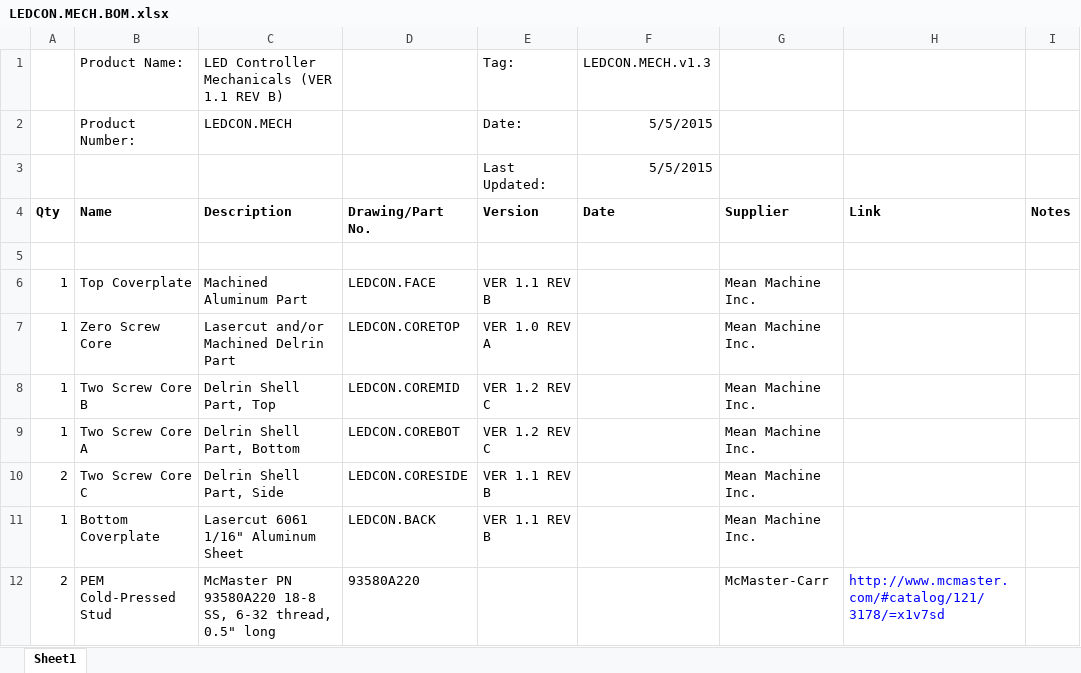
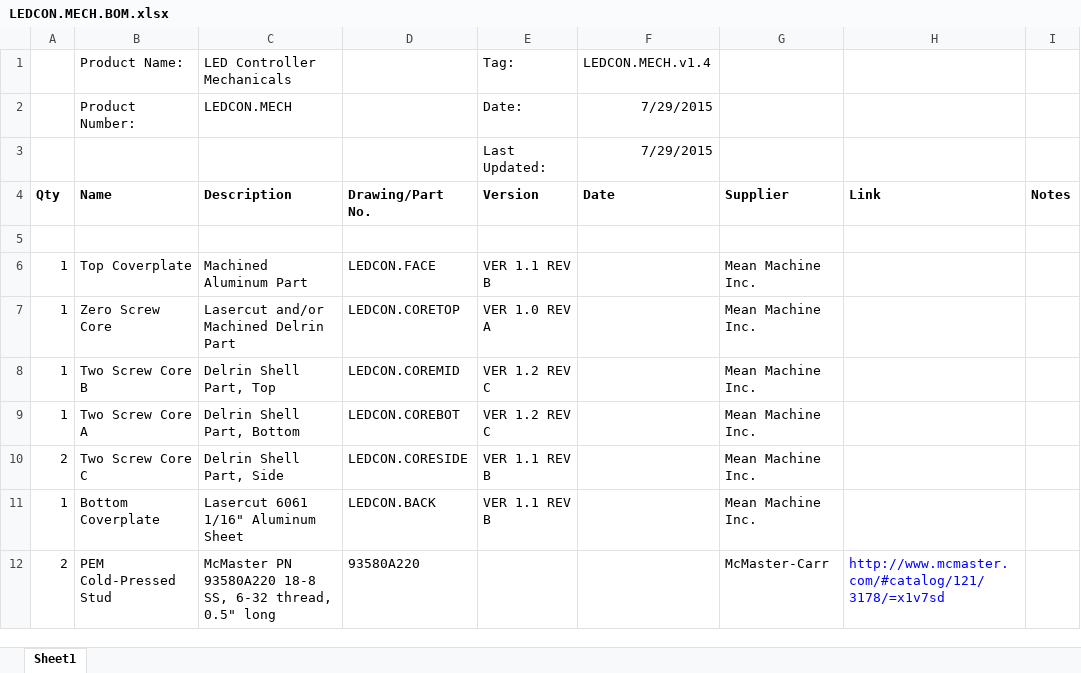
Before and after one commit to codeshelf/LEDCON.MECH, an Excel workbook: LEDCON.MECH.BOM.xlsx, sheet Sheet1, drawn as a sheet; values as stored, in another font and other column widths than the file's, no borders; the diff names each change by its address in the sheet, - before the commit and + after, or states it on an @@ line.

```diff
--- a/LEDCON.MECH.BOM.xlsx (sheet Sheet1)
+++ b/LEDCON.MECH.BOM.xlsx (sheet Sheet1)
-C1: LED Controller Mechanicals (VER 1.1 REV B)
+C1: LED Controller Mechanicals
-F1: LEDCON.MECH.v1.3
+F1: LEDCON.MECH.v1.4
-F2:F3: 5/5/2015
+F2:F3: 7/29/2015
```
Also changed, not shown: LEDCON.MECH.ECO.xlsx.
